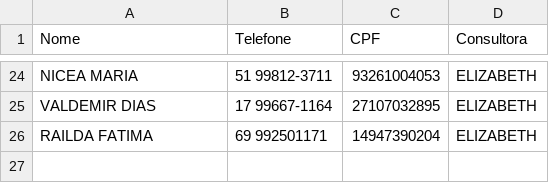
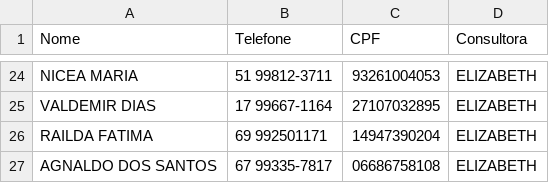
Before and after one commit to sousas2ds/Contatos, a CSV file: contatos-elizabeth.csv, drawn as a sheet; only a part is shown, gaps mark what is left out; the diff names each change by its address in the sheet, - before the commit and + after, or states it on an @@ line.

Commit message:
Atualizando contatos-elizabeth.csv

```diff
--- a/contatos-elizabeth.csv
+++ b/contatos-elizabeth.csv
+row 27: AGNALDO DOS SANTOS | 67 99335-7817 | 06686758108 | ELIZABETH
```
